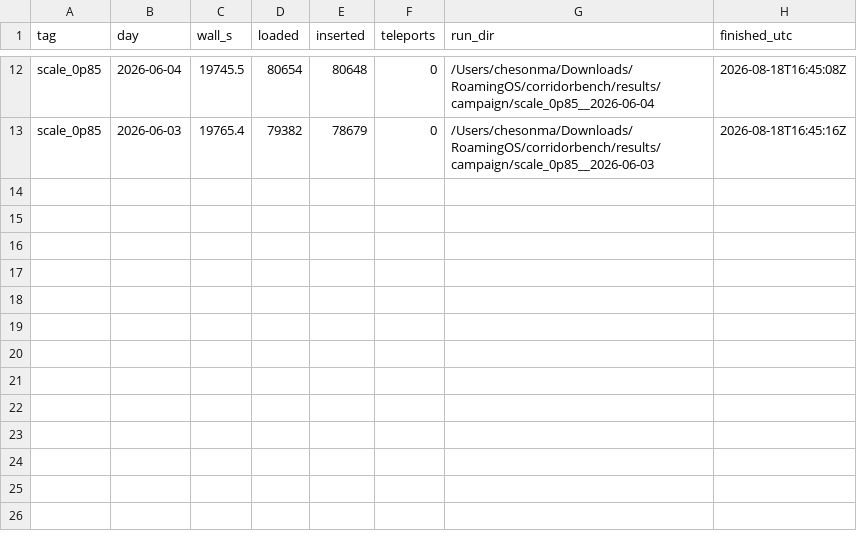
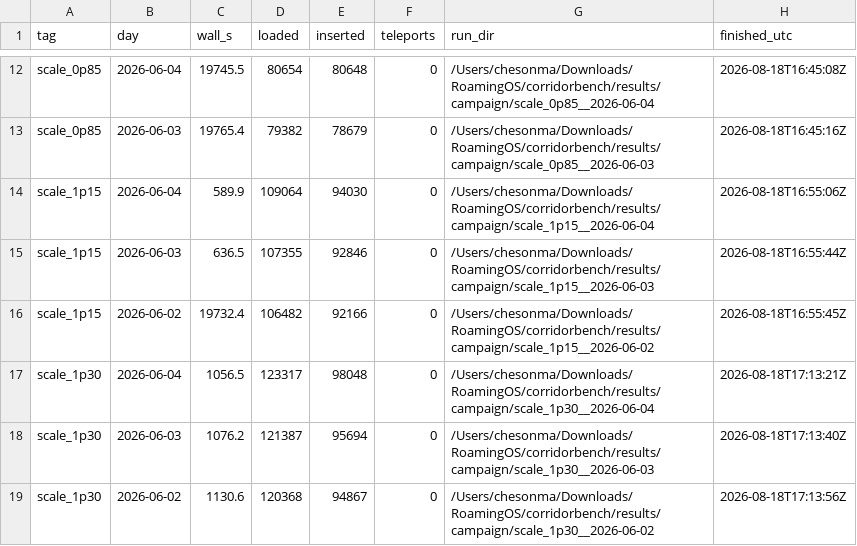
Before and after one commit to chenggma/corridorbench, a CSV file: results/campaign/campaign_log.csv, drawn as a sheet; only a part is shown, gaps mark what is left out; the diff names each change by its address in the sheet, - before the commit and + after, or states it on an @@ line.

```diff
--- a/results/campaign/campaign_log.csv
+++ b/results/campaign/campaign_log.csv
+row 14: scale_1p15 | 2026-06-04 | 589.9 | 109064 | 94030 | 0 | /Users/chesonma/Downloads/RoamingOS/corridorbench/results/campaign/scale_1p15__2026-06-04 | 2026-08-18T16:55:06Z
+row 15: scale_1p15 | 2026-06-03 | 636.5 | 107355 | 92846 | 0 | /Users/chesonma/Downloads/RoamingOS/corridorbench/results/campaign/scale_1p15__2026-06-03 | 2026-08-18T16:55:44Z
+row 16: scale_1p15 | 2026-06-02 | 19732.4 | 106482 | 92166 | 0 | /Users/chesonma/Downloads/RoamingOS/corridorbench/results/campaign/scale_1p15__2026-06-02 | 2026-08-18T16:55:45Z
+row 17: scale_1p30 | 2026-06-04 | 1056.5 | 123317 | 98048 | 0 | /Users/chesonma/Downloads/RoamingOS/corridorbench/results/campaign/scale_1p30__2026-06-04 | 2026-08-18T17:13:21Z
+row 18: scale_1p30 | 2026-06-03 | 1076.2 | 121387 | 95694 | 0 | /Users/chesonma/Downloads/RoamingOS/corridorbench/results/campaign/scale_1p30__2026-06-03 | 2026-08-18T17:13:40Z
+row 19: scale_1p30 | 2026-06-02 | 1130.6 | 120368 | 94867 | 0 | /Users/chesonma/Downloads/RoamingOS/corridorbench/results/campaign/scale_1p30__2026-06-02 | 2026-08-18T17:13:56Z
```
Also changed, not shown: 30 other files.
